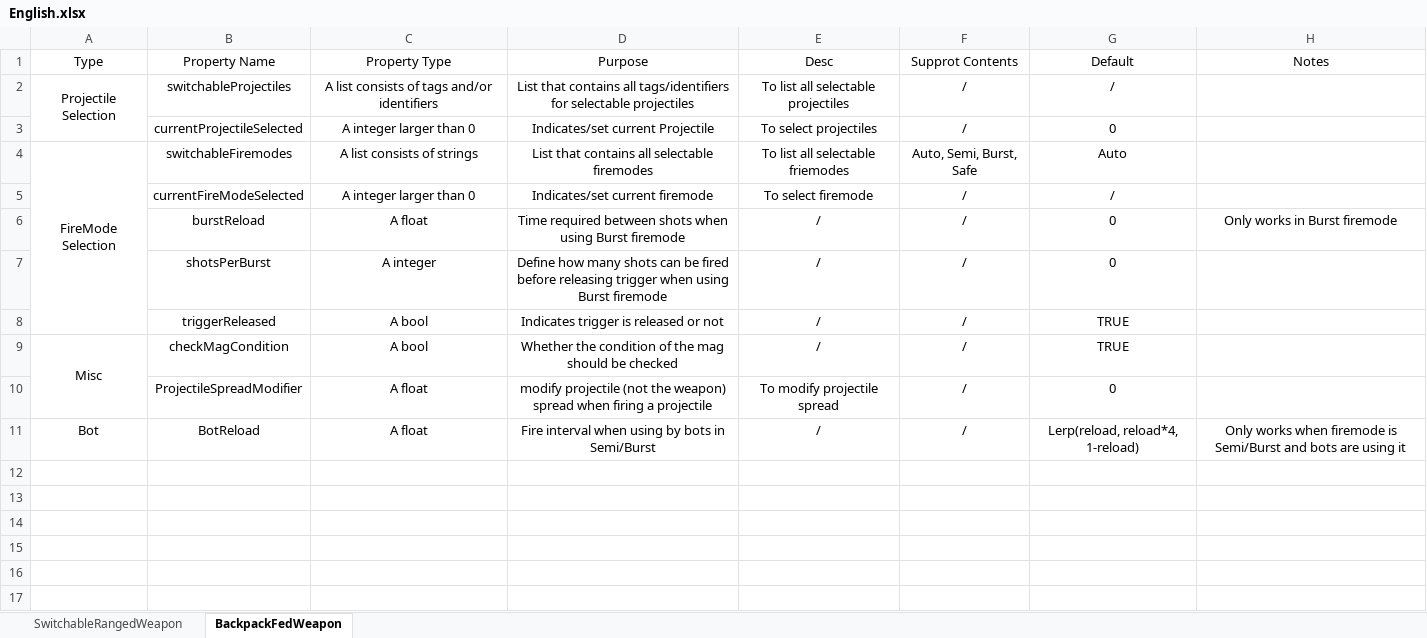
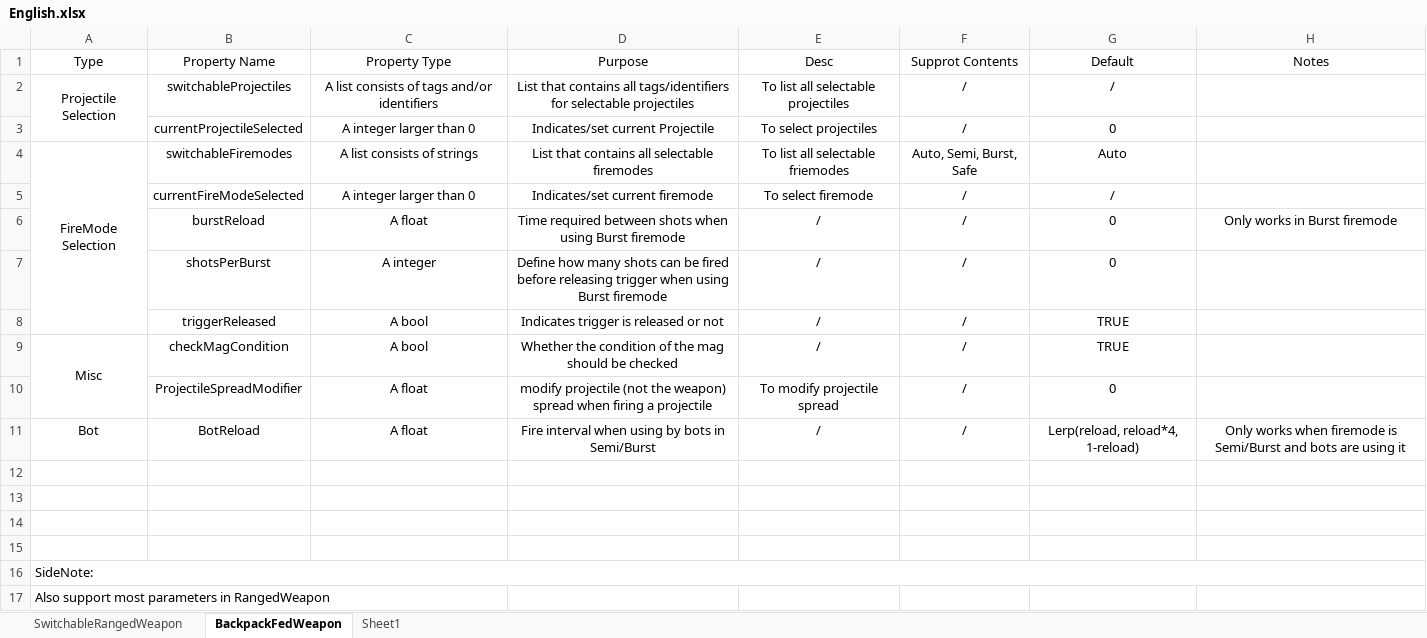
Before and after one commit to NotAlwaysTrue/Vanilla-Components-Expanded, an Excel workbook: English.xlsx, sheet BackpackFedWeapon, drawn as a sheet; values as stored, in another font and other column widths than the file's, no borders; the diff names each change by its address in the sheet, - before the commit and + after, or states it on an @@ line.

```diff
--- a/English.xlsx (sheet BackpackFedWeapon)
+++ b/English.xlsx (sheet BackpackFedWeapon)
+sheet tab: Sheet1
+row 12: (empty)
+row 13: (empty)
+row 14: (empty)
+row 15: (empty)
+row 16: SideNote:
+row 17: Also support most parameters in RangedWeapon
```
Also changed, not shown: sheet SwitchableRangedWeapon, 44 other files.
